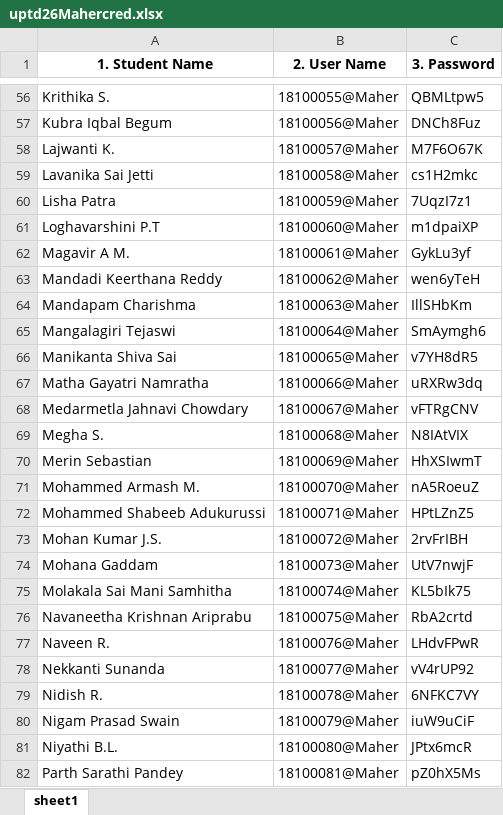
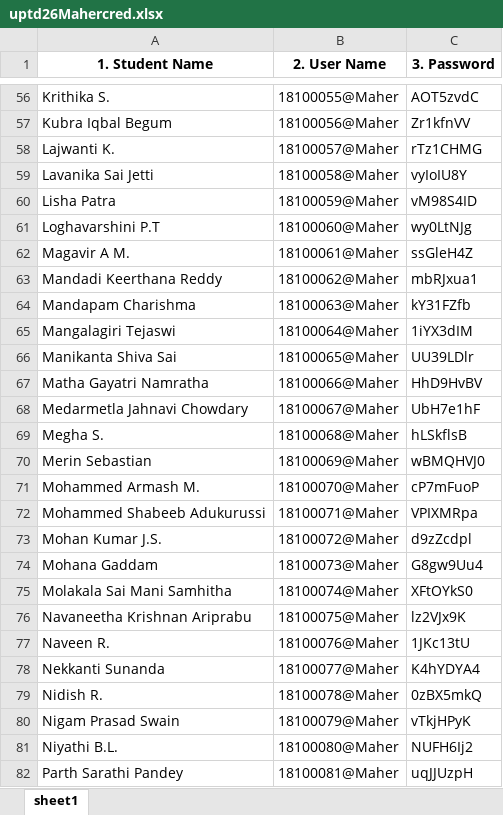
Before and after one commit to kathirm/TNPLTRPA, an Excel workbook: ExcelNameList/uptd26Mahercred.xlsx, sheet sheet1, drawn as a sheet; only a part is shown, gaps mark what is left out; values as stored, in another font and other column widths than the file's, no borders; the diff covers the shown part only; the diff names each change by its address in the sheet, - before the commit and + after, or states it on an @@ line.

```diff
--- a/ExcelNameList/uptd26Mahercred.xlsx (sheet sheet1)
+++ b/ExcelNameList/uptd26Mahercred.xlsx (sheet sheet1)
-C56 (3. Password): QBMLtpw5
+C56 (3. Password): AOT5zvdC
-C57 (3. Password): DNCh8Fuz
+C57 (3. Password): Zr1kfnVV
-C58 (3. Password): M7F6O67K
+C58 (3. Password): rTz1CHMG
-C59 (3. Password): cs1H2mkc
+C59 (3. Password): vyIoIU8Y
-C60 (3. Password): 7UqzI7z1
+C60 (3. Password): vM98S4ID
-C61 (3. Password): m1dpaiXP
+C61 (3. Password): wy0LtNJg
-C62 (3. Password): GykLu3yf
+C62 (3. Password): ssGleH4Z
-C63 (3. Password): wen6yTeH
+C63 (3. Password): mbRJxua1
-C64 (3. Password): IllSHbKm
+C64 (3. Password): kY31FZfb
-C65 (3. Password): SmAymgh6
+C65 (3. Password): 1iYX3dIM
-C66 (3. Password): v7YH8dR5
+C66 (3. Password): UU39LDlr
-C67 (3. Password): uRXRw3dq
+C67 (3. Password): HhD9HvBV
-C68 (3. Password): vFTRgCNV
+C68 (3. Password): UbH7e1hF
-C69 (3. Password): N8IAtVIX
+C69 (3. Password): hLSkflsB
-C70 (3. Password): HhXSIwmT
+C70 (3. Password): wBMQHVJ0
-C71 (3. Password): nA5RoeuZ
+C71 (3. Password): cP7mFuoP
-C72 (3. Password): HPtLZnZ5
+C72 (3. Password): VPIXMRpa
-C73 (3. Password): 2rvFrIBH
+C73 (3. Password): d9zZcdpl
-C74 (3. Password): UtV7nwjF
+C74 (3. Password): G8gw9Uu4
-C75 (3. Password): KL5bIk75
+C75 (3. Password): XFtOYkS0
-C76 (3. Password): RbA2crtd
+C76 (3. Password): lz2VJx9K
-C77 (3. Password): LHdvFPwR
+C77 (3. Password): 1JKc13tU
-C78 (3. Password): vV4rUP92
+C78 (3. Password): K4hYDYA4
-C79 (3. Password): 6NFKC7VY
+C79 (3. Password): 0zBX5mkQ
-C80 (3. Password): iuW9uCiF
+C80 (3. Password): vTkjHPyK
-C81 (3. Password): JPtx6mcR
+C81 (3. Password): NUFH6Ij2
-C82 (3. Password): pZ0hX5Ms
+C82 (3. Password): uqJJUzpH
```
Also changed, not shown: 714 edited cells elsewhere in this sheet, 19 other files.
